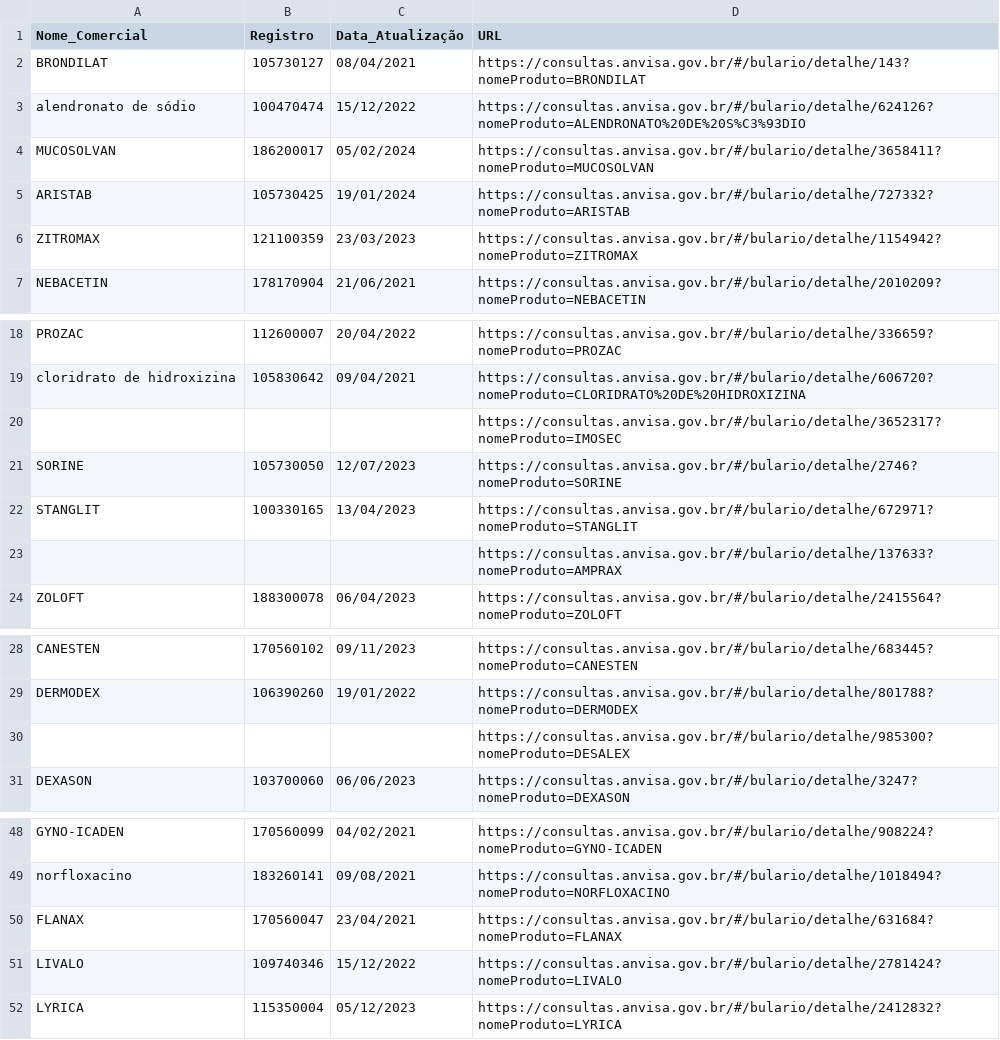
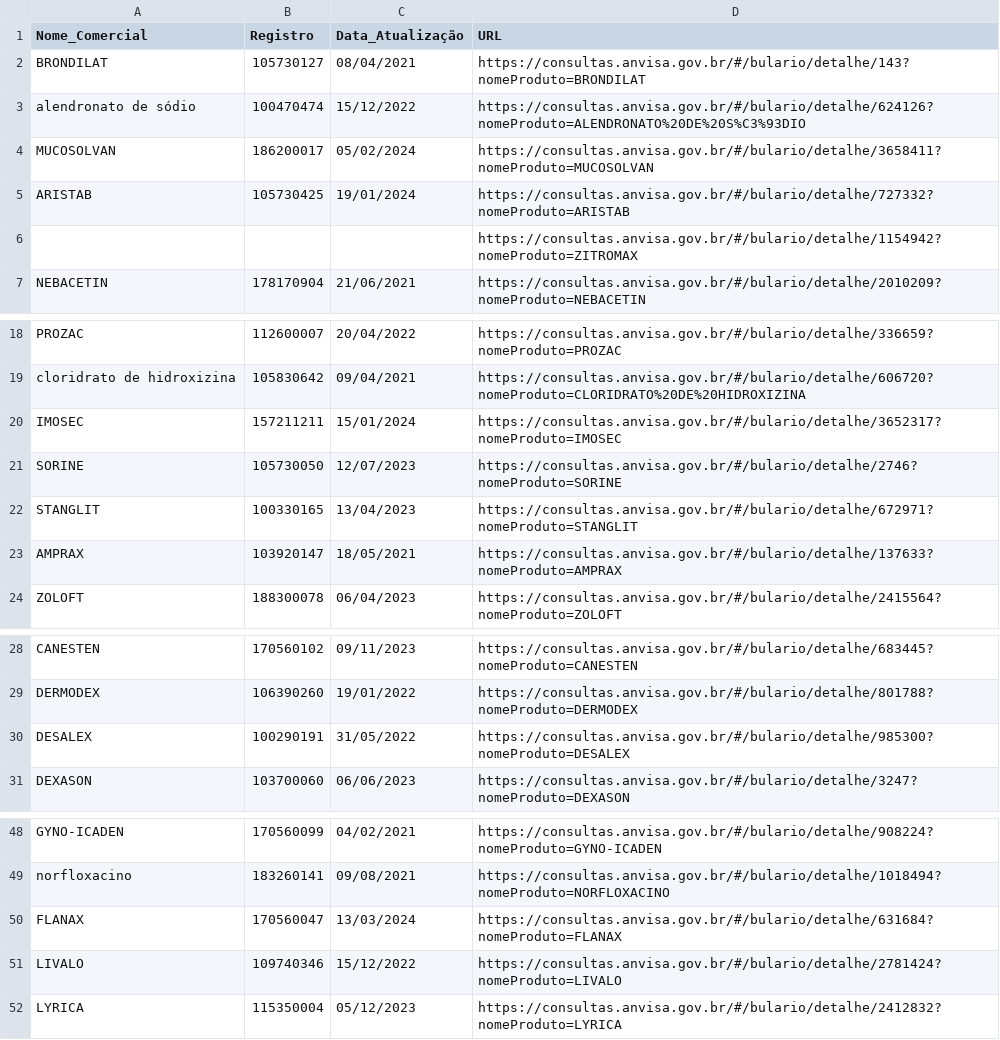
Before and after one commit to Diorgerb/DADOSreg, a CSV file: StatusBulasReferencia.csv, drawn as a sheet; only a part is shown, gaps mark what is left out.

Commit message:
Atualizando arquivo CSV com informações extraídas

```diff
--- a/StatusBulasReferencia.csv
+++ b/StatusBulasReferencia.csv
@@ -5,3 +5,3 @@ MUCOSOLVAN,186200017,05/02/2024,https://consultas.anvisa.gov.br/#/bulario/detalh
 ARISTAB,105730425,19/01/2024,https://consultas.anvisa.gov.br/#/bulario/detalhe/727332?nomeProduto=ARISTAB
-ZITROMAX,121100359,23/03/2023,https://consultas.anvisa.gov.br/#/bulario/detalhe/1154942?nomeProduto=ZITROMAX
+,,,https://consultas.anvisa.gov.br/#/bulario/detalhe/1154942?nomeProduto=ZITROMAX
 NEBACETIN,178170904,21/06/2021,https://consultas.anvisa.gov.br/#/bulario/detalhe/2010209?nomeProduto=NEBACETIN
@@ -19,6 +19,6 @@ PROZAC,112600007,20/04/2022,https://consultas.anvisa.gov.br/#/bulario/detalhe/33
 cloridrato de hidroxizina,105830642,09/04/2021,https://consultas.anvisa.gov.br/#/bulario/detalhe/606720?nomeProduto=CLORIDRATO%20DE%20HIDROXIZINA
-,,,https://consultas.anvisa.gov.br/#/bulario/detalhe/3652317?nomeProduto=IMOSEC
+IMOSEC,157211211,15/01/2024,https://consultas.anvisa.gov.br/#/bulario/detalhe/3652317?nomeProduto=IMOSEC
 SORINE,105730050,12/07/2023,https://consultas.anvisa.gov.br/#/bulario/detalhe/2746?nomeProduto=SORINE
 STANGLIT,100330165,13/04/2023,https://consultas.anvisa.gov.br/#/bulario/detalhe/672971?nomeProduto=STANGLIT
-,,,https://consultas.anvisa.gov.br/#/bulario/detalhe/137633?nomeProduto=AMPRAX
+AMPRAX,103920147,18/05/2021,https://consultas.anvisa.gov.br/#/bulario/detalhe/137633?nomeProduto=AMPRAX
 ZOLOFT,188300078,06/04/2023,https://consultas.anvisa.gov.br/#/bulario/detalhe/2415564?nomeProduto=ZOLOFT
@@ -29,3 +29,3 @@ CANESTEN,170560102,09/11/2023,https://consultas.anvisa.gov.br/#/bulario/detalhe/
 DERMODEX,106390260,19/01/2022,https://consultas.anvisa.gov.br/#/bulario/detalhe/801788?nomeProduto=DERMODEX
-,,,https://consultas.anvisa.gov.br/#/bulario/detalhe/985300?nomeProduto=DESALEX
+DESALEX,100290191,31/05/2022,https://consultas.anvisa.gov.br/#/bulario/detalhe/985300?nomeProduto=DESALEX
 DEXASON,103700060,06/06/2023,https://consultas.anvisa.gov.br/#/bulario/detalhe/3247?nomeProduto=DEXASON
@@ -49,3 +49,3 @@ GYNO-ICADEN,170560099,04/02/2021,https://consultas.anvisa.gov.br/#/bulario/detal
 norfloxacino,183260141,09/08/2021,https://consultas.anvisa.gov.br/#/bulario/detalhe/1018494?nomeProduto=NORFLOXACINO
-FLANAX,170560047,23/04/2021,https://consultas.anvisa.gov.br/#/bulario/detalhe/631684?nomeProduto=FLANAX
+FLANAX,170560047,13/03/2024,https://consultas.anvisa.gov.br/#/bulario/detalhe/631684?nomeProduto=FLANAX
 LIVALO,109740346,15/12/2022,https://consultas.anvisa.gov.br/#/bulario/detalhe/2781424?nomeProduto=LIVALO
```
